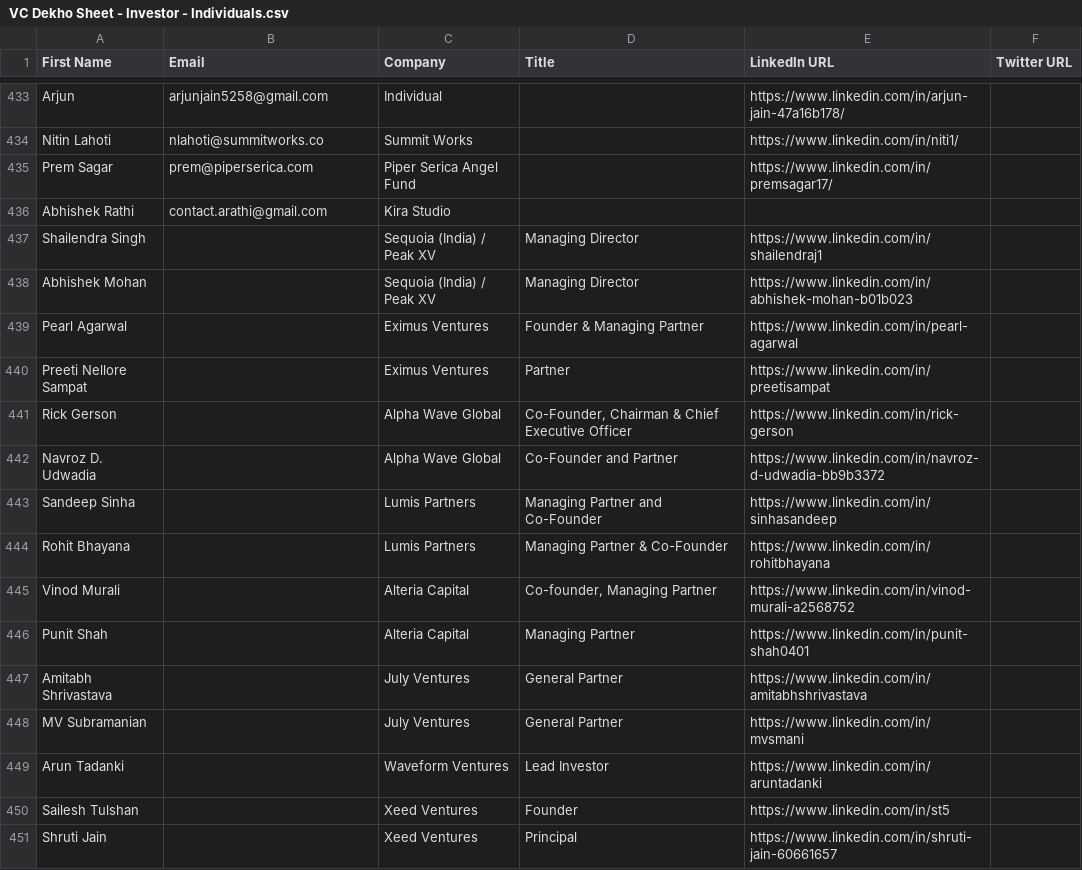
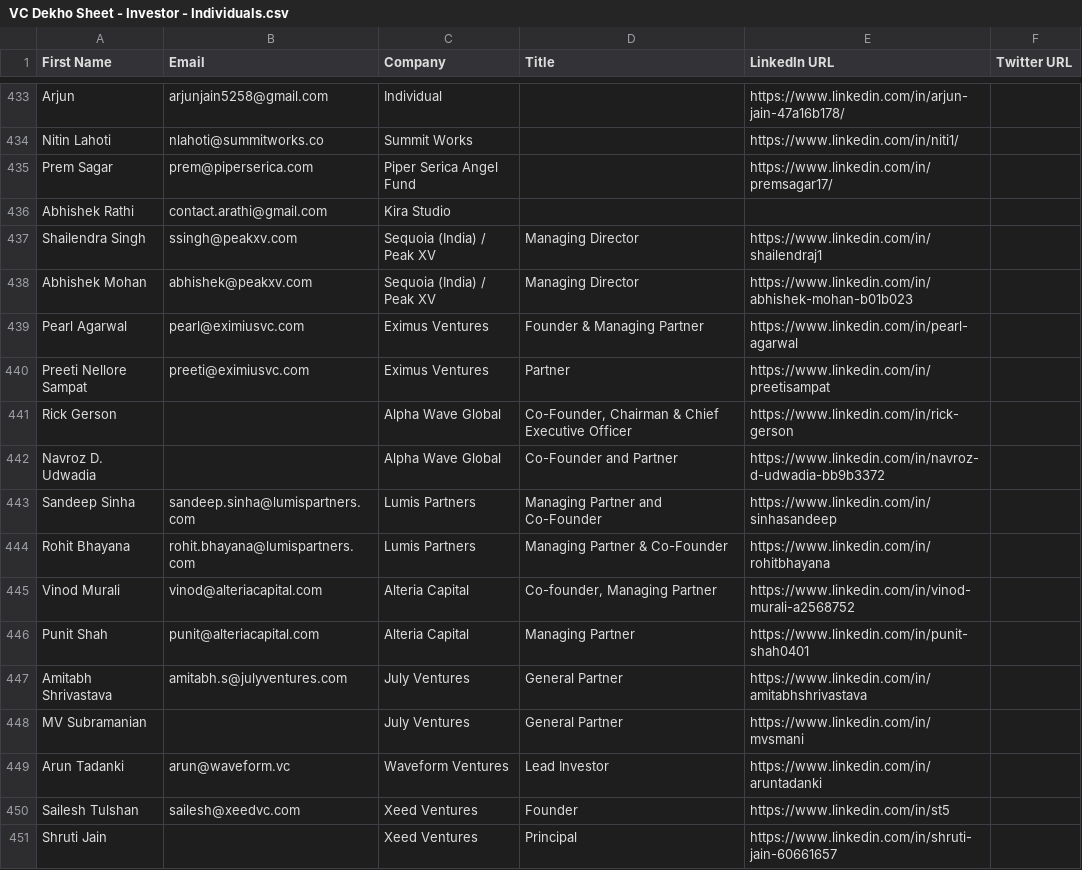
Before and after one commit to akshchhapolia/VCDekho, a CSV file: VC Dekho Sheet - Investor - Individuals.csv, drawn as a sheet; only a part is shown, gaps mark what is left out; the diff covers the shown part only.

```diff
--- a/VC Dekho Sheet - Investor - Individuals.csv
+++ b/VC Dekho Sheet - Investor - Individuals.csv
@@ -436,16 +436,16 @@ Prem Sagar,prem@piperserica.com,Piper Serica Angel Fund,,https://www.linkedin.co
 Abhishek Rathi,contact.arathi@gmail.com,Kira Studio,,,
-Shailendra Singh,,Sequoia (India) / Peak XV,Managing Director,https://www.linkedin.com/in/shailendraj1,
-Abhishek Mohan,,Sequoia (India) / Peak XV,Managing Director,https://www.linkedin.com/in/abhishek-mohan-b01b023,
-Pearl Agarwal,,Eximus Ventures,Founder & Managing Partner,https://www.linkedin.com/in/pearl-agarwal,
-Preeti Nellore Sampat,,Eximus Ventures,Partner,https://www.linkedin.com/in/preetisampat,
+Shailendra Singh,ssingh@peakxv.com,Sequoia (India) / Peak XV,Managing Director,https://www.linkedin.com/in/shailendraj1,
+Abhishek Mohan,abhishek@peakxv.com,Sequoia (India) / Peak XV,Managing Director,https://www.linkedin.com/in/abhishek-mohan-b01b023,
+Pearl Agarwal,pearl@eximiusvc.com,Eximus Ventures,Founder & Managing Partner,https://www.linkedin.com/in/pearl-agarwal,
+Preeti Nellore Sampat,preeti@eximiusvc.com,Eximus Ventures,Partner,https://www.linkedin.com/in/preetisampat,
 Rick Gerson,,Alpha Wave Global,"Co-Founder, Chairman & Chief Executive Officer",https://www.linkedin.com/in/rick-gerson,
 Navroz D. Udwadia,,Alpha Wave Global,Co-Founder and Partner,https://www.linkedin.com/in/navroz-d-udwadia-bb9b3372,
-Sandeep Sinha,,Lumis Partners,Managing Partner and Co-Founder,https://www.linkedin.com/in/sinhasandeep,
-Rohit Bhayana,,Lumis Partners,Managing Partner & Co-Founder,https://www.linkedin.com/in/rohitbhayana,
-Vinod Murali,,Alteria Capital,"Co-founder, Managing Partner",https://www.linkedin.com/in/vinod-murali-a2568752,
-Punit Shah,,Alteria Capital,Managing Partner,https://www.linkedin.com/in/punit-shah0401,
-Amitabh Shrivastava,,July Ventures,General Partner,https://www.linkedin.com/in/amitabhshrivastava,
+Sandeep Sinha,sandeep.sinha@lumispartners.com,Lumis Partners,Managing Partner and Co-Founder,https://www.linkedin.com/in/sinhasandeep,
+Rohit Bhayana,rohit.bhayana@lumispartners.com,Lumis Partners,Managing Partner & Co-Founder,https://www.linkedin.com/in/rohitbhayana,
+Vinod Murali,vinod@alteriacapital.com,Alteria Capital,"Co-founder, Managing Partner",https://www.linkedin.com/in/vinod-murali-a2568752,
+Punit Shah,punit@alteriacapital.com,Alteria Capital,Managing Partner,https://www.linkedin.com/in/punit-shah0401,
+Amitabh Shrivastava,amitabh.s@julyventures.com,July Ventures,General Partner,https://www.linkedin.com/in/amitabhshrivastava,
 MV Subramanian,,July Ventures,General Partner,https://www.linkedin.com/in/mvsmani,
-Arun Tadanki,,Waveform Ventures,Lead Investor,https://www.linkedin.com/in/aruntadanki,
-Sailesh Tulshan,,Xeed Ventures,Founder,https://www.linkedin.com/in/st5,
+Arun Tadanki,arun@waveform.vc,Waveform Ventures,Lead Investor,https://www.linkedin.com/in/aruntadanki,
+Sailesh Tulshan,sailesh@xeedvc.com,Xeed Ventures,Founder,https://www.linkedin.com/in/st5,
 Shruti Jain,,Xeed Ventures,Principal,https://www.linkedin.com/in/shruti-jain-60661657,
```
Also changed, not shown: 24 edited cells elsewhere in this file, 3 other files.
